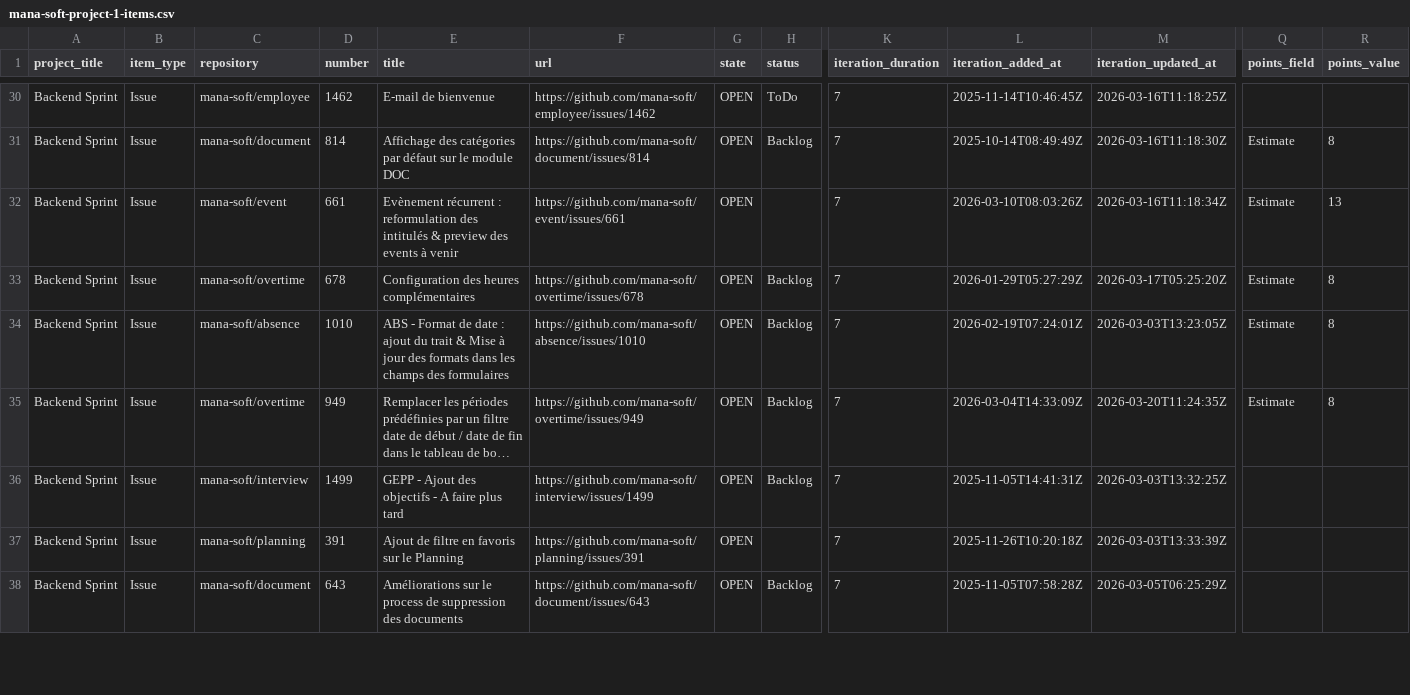
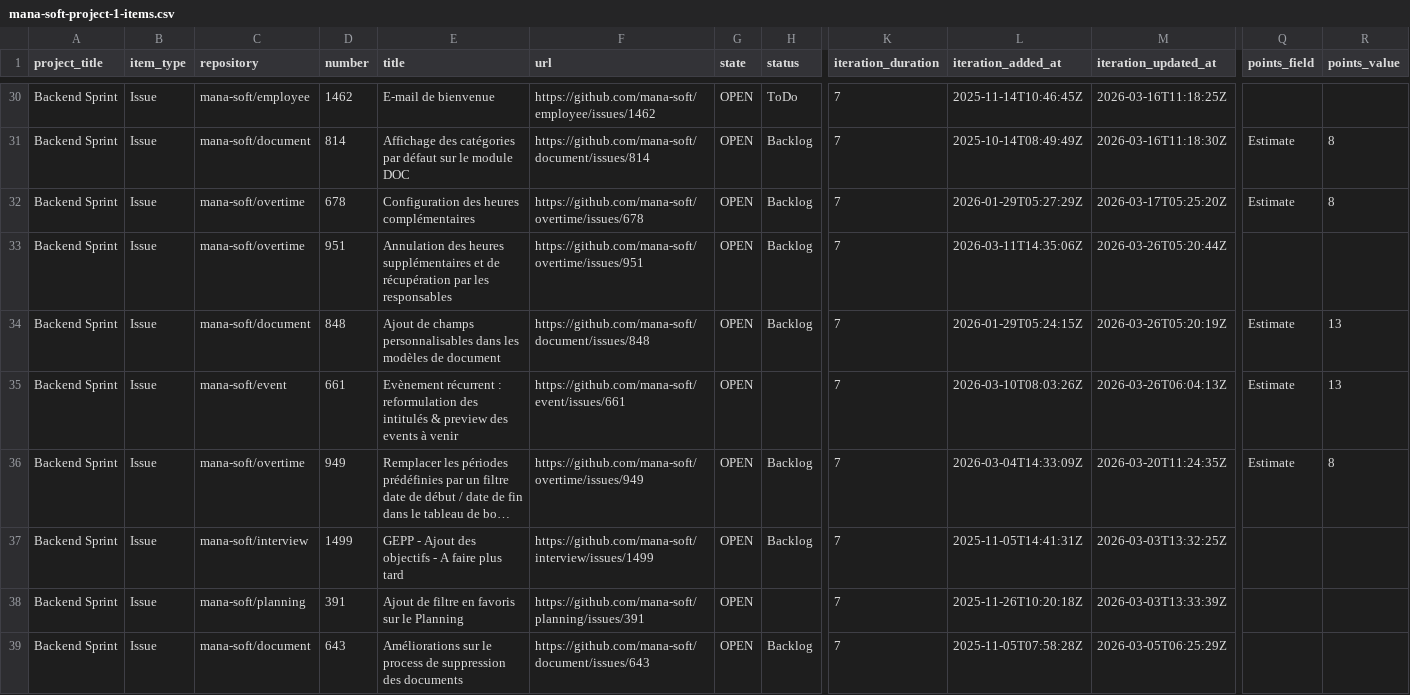
Before and after one commit to siven76/dev-dashboard, a CSV file: docs/briefs/mana-soft-project-1-items.csv, drawn as a sheet; only a part is shown, gaps mark what is left out; long unchanged cells end in …; removed rows and columns are numbered as before the commit, all else as after; rows hold the shown columns only; the diff covers the shown part only; the diff names each change by its address in the sheet, - before the commit and + after, or states it on an @@ line.

```diff
--- a/docs/briefs/mana-soft-project-1-items.csv
+++ b/docs/briefs/mana-soft-project-1-items.csv
-row 32: Backend Sprint | Issue | mana-soft/event | 661 | Evènement récurrent : reformulation des intitulés & preview des events à venir | https://github.com/mana-soft/event/issues/661 | OPEN |  | 7 | 2026-03-10T08:03:26Z | 2026-03-16T11:18:34Z | Estimate | 13
+row 33: Backend Sprint | Issue | mana-soft/overtime | 951 | Annulation des heures supplémentaires et de récupération par les responsables | https://github.com/mana-soft/overtime/issues/951 | OPEN | Backlog | 7 | 2026-03-11T14:35:06Z | 2026-03-26T05:20:44Z
-C34 (repository): mana-soft/absence
+C34 (repository): mana-soft/document
-D34 (number): 1010
+D34 (number): 848
-E34 (title): ABS - Format de date : ajout du trait & Mise à jour des formats dans les champs des formulaires
+E34 (title): Ajout de champs personnalisables dans les modèles de document
-F34 (url): https://github.com/mana-soft/absence/issues/1010
+F34 (url): https://github.com/mana-soft/document/issues/848
-L34 (iteration_added_at): 2026-02-19T07:24:01Z
+L34 (iteration_added_at): 2026-01-29T05:24:15Z
-M34 (iteration_updated_at): 2026-03-03T13:23:05Z
+M34 (iteration_updated_at): 2026-03-26T05:20:19Z
-R34 (points_value): 8
+R34 (points_value): 13
+row 35: Backend Sprint | Issue | mana-soft/event | 661 | Evènement récurrent : reformulation des intitulés & preview des events à venir | https://github.com/mana-soft/event/issues/661 | OPEN |  | 7 | 2026-03-10T08:03:26Z | 2026-03-26T06:04:13Z | Estimate | 13
```
Also changed, not shown: 5 added rows, 5 removed rows and 6 moved rows elsewhere in this file, 2 other files.
